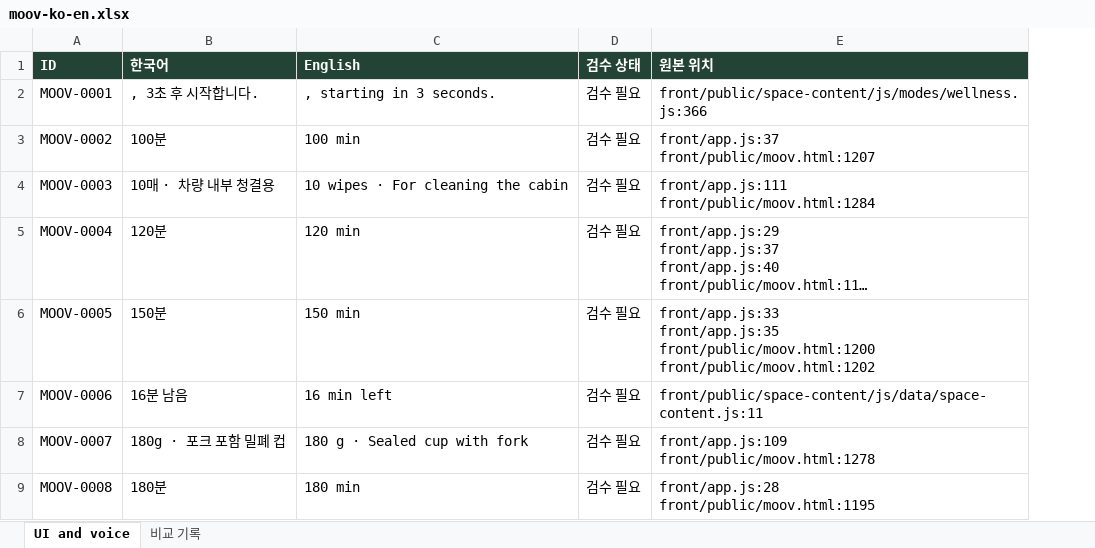
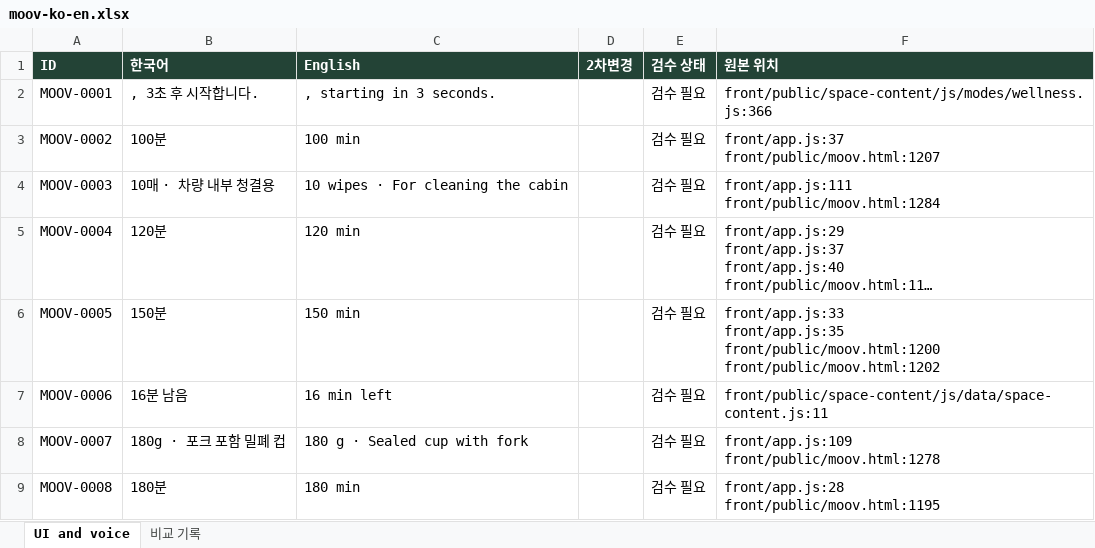
Before and after one commit to JIYEEONG/ms_p2_777, an Excel workbook: translations/moov-ko-en.xlsx, sheet UI and voice, drawn as a sheet; only a part is shown; long unchanged cells end in …; values as stored, in another font and other column widths than the file's, no borders; the diff names each change by its address in the sheet, - before the commit and + after, or states it on an @@ line.

Commit message:
Add English UI, voice, and translation review

```diff
--- a/translations/moov-ko-en.xlsx (sheet UI and voice)
+++ b/translations/moov-ko-en.xlsx (sheet UI and voice)
+column D (2차변경), empty
```
Also changed, not shown: 20 other files.
